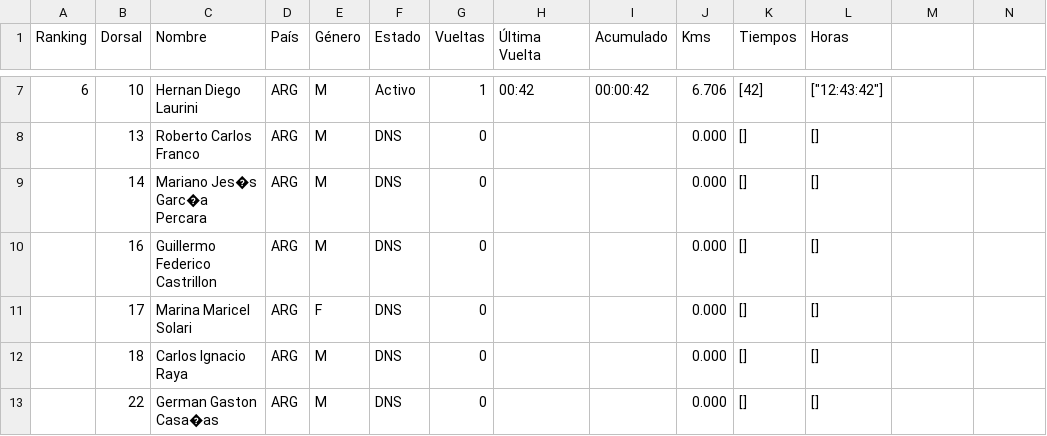
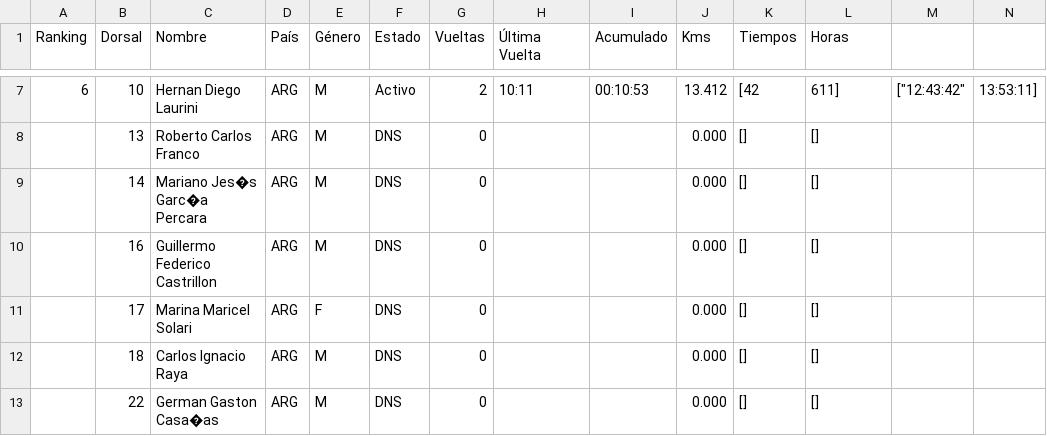
Before and after one commit to chinocdelu/visor-csv, a CSV file: MyRaceResults.csv, drawn as a sheet; only a part is shown, gaps mark what is left out; the diff covers the shown part only.

```diff
--- a/MyRaceResults.csv
+++ b/MyRaceResults.csv
@@ -7,2 +7,2 @@ Ranking,Dorsal,Nombre,País,Género,Estado,Vueltas,Última Vuelta,Acumulado,Kms,
-6,10,Hernan Diego Laurini,ARG,M,Activo,1,00:42,00:00:42,6.706,[42],["12:43:42"]
+6,10,Hernan Diego Laurini,ARG,M,Activo,2,10:11,00:10:53,13.412,[42,611],["12:43:42","13:53:11"]
 ,13,Roberto Carlos Franco,ARG,M,DNS,0,,,0.000,[],[]
```
Also changed, not shown: 40 edited cells elsewhere in this file.
